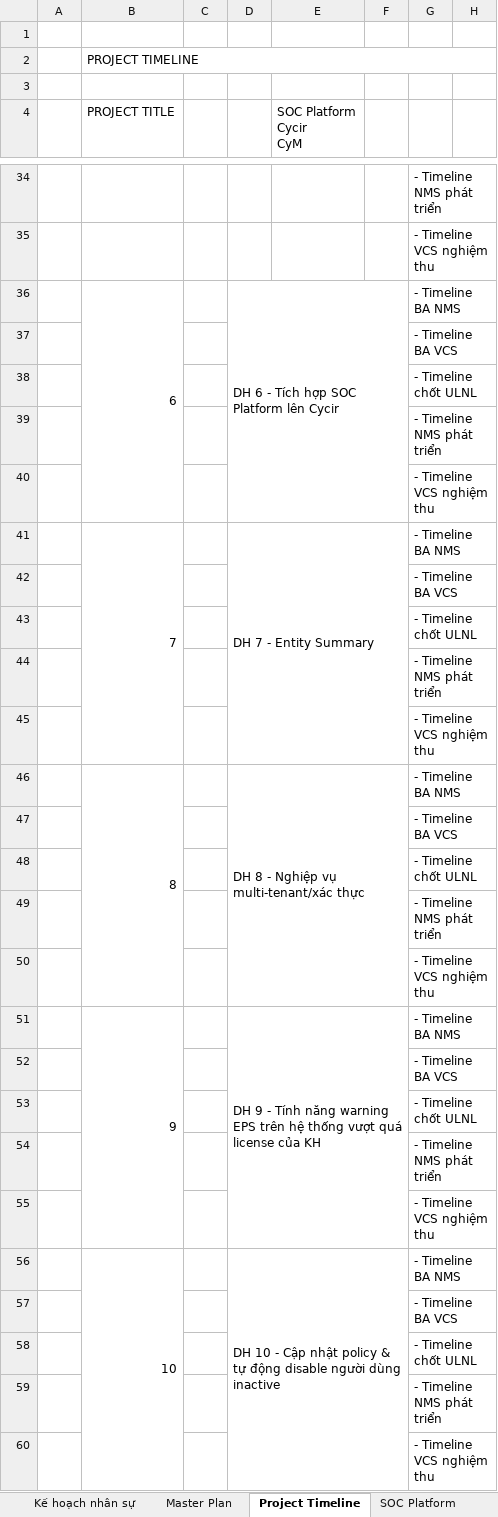
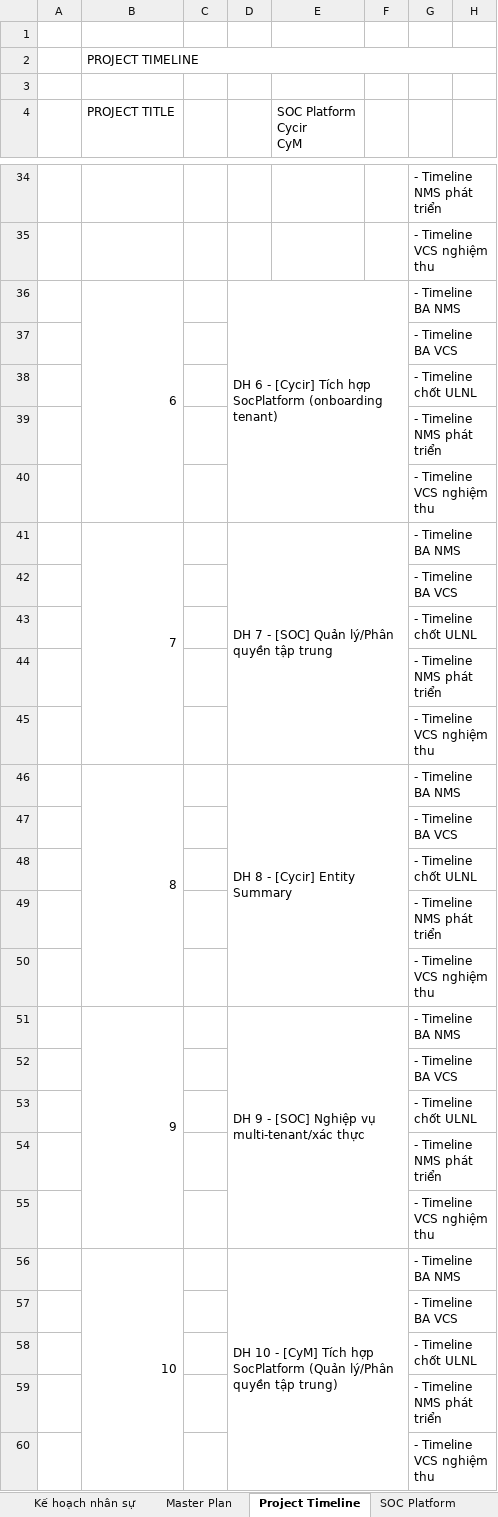
Before and after one commit to Ducdong94/share, an Excel workbook: [MSS] Project timeline.xlsx, sheet Project Timeline, drawn as a sheet; only a part is shown, gaps mark what is left out; values as stored, in another font and other column widths than the file's, no cell formats; charts and pictures and conditional formats not drawn; the diff covers the shown part only; the diff names each change by its address in the sheet, - before the commit and + after, or states it on an @@ line.

```diff
--- a/[MSS] Project timeline.xlsx (sheet Project Timeline)
+++ b/[MSS] Project timeline.xlsx (sheet Project Timeline)
-D36: …6 - Tích hợp SOC Platform lên Cycir
+D36: …6 - [Cycir] Tích hợp SocPlatform (onboarding tenant)
-D41: DH 7 - Entity Summary
+D41: DH 7 - [SOC] Quản lý/Phân quyền tập trung
-D46: DH 8 - Nghiệp vụ multi-tenant/xác thực
+D46: DH 8 - [Cycir] Entity Summary
-D51: …9 - Tính năng warning EPS trên hệ thống vượt quá license của KH
+D51: …9 - [SOC] Nghiệp vụ multi-tenant/xác thực
-D56: …10 - Cập nhật policy & tự động disable người dùng inactive
+D56: …10 - [CyM] Tích hợp SocPlatform (Quản lý/Phân quyền tập trung)
```
Also changed, not shown: 10 added rows and 10 edited cells elsewhere in this sheet, sheet Master Plan, sheet Cycir, sheet CyM, sheet SOC Platform, sheet Kế hoạch nhân sự, cell formats, formulas that keep their value, hidden cells.
